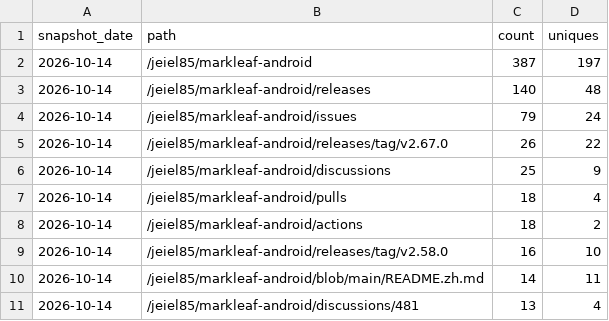
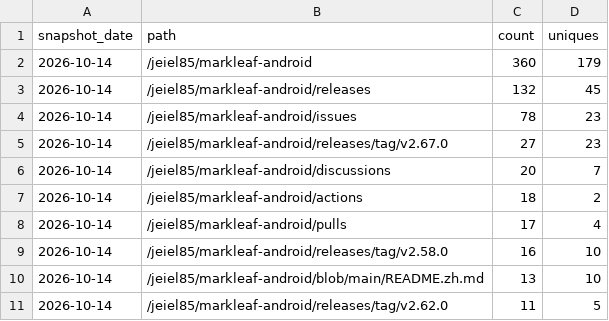
Before and after one commit to jeiel85/markleaf-android, a CSV file: paths.csv, drawn as a sheet.

```diff
--- a/paths.csv
+++ b/paths.csv
@@ -1,11 +1,11 @@
 snapshot_date,path,count,uniques
-2026-10-14,/jeiel85/markleaf-android,387,197
-2026-10-14,/jeiel85/markleaf-android/releases,140,48
-2026-10-14,/jeiel85/markleaf-android/issues,79,24
-2026-10-14,/jeiel85/markleaf-android/releases/tag/v2.67.0,26,22
-2026-10-14,/jeiel85/markleaf-android/discussions,25,9
-2026-10-14,/jeiel85/markleaf-android/pulls,18,4
+2026-10-14,/jeiel85/markleaf-android,360,179
+2026-10-14,/jeiel85/markleaf-android/releases,132,45
+2026-10-14,/jeiel85/markleaf-android/issues,78,23
+2026-10-14,/jeiel85/markleaf-android/releases/tag/v2.67.0,27,23
+2026-10-14,/jeiel85/markleaf-android/discussions,20,7
 2026-10-14,/jeiel85/markleaf-android/actions,18,2
+2026-10-14,/jeiel85/markleaf-android/pulls,17,4
 2026-10-14,/jeiel85/markleaf-android/releases/tag/v2.58.0,16,10
-2026-10-14,/jeiel85/markleaf-android/blob/main/README.zh.md,14,11
-2026-10-14,/jeiel85/markleaf-android/discussions/481,13,4
+2026-10-14,/jeiel85/markleaf-android/blob/main/README.zh.md,13,10
+2026-10-14,/jeiel85/markleaf-android/releases/tag/v2.62.0,11,5
```
Also changed, not shown: clones.csv, referrers.csv, 2 other files.
